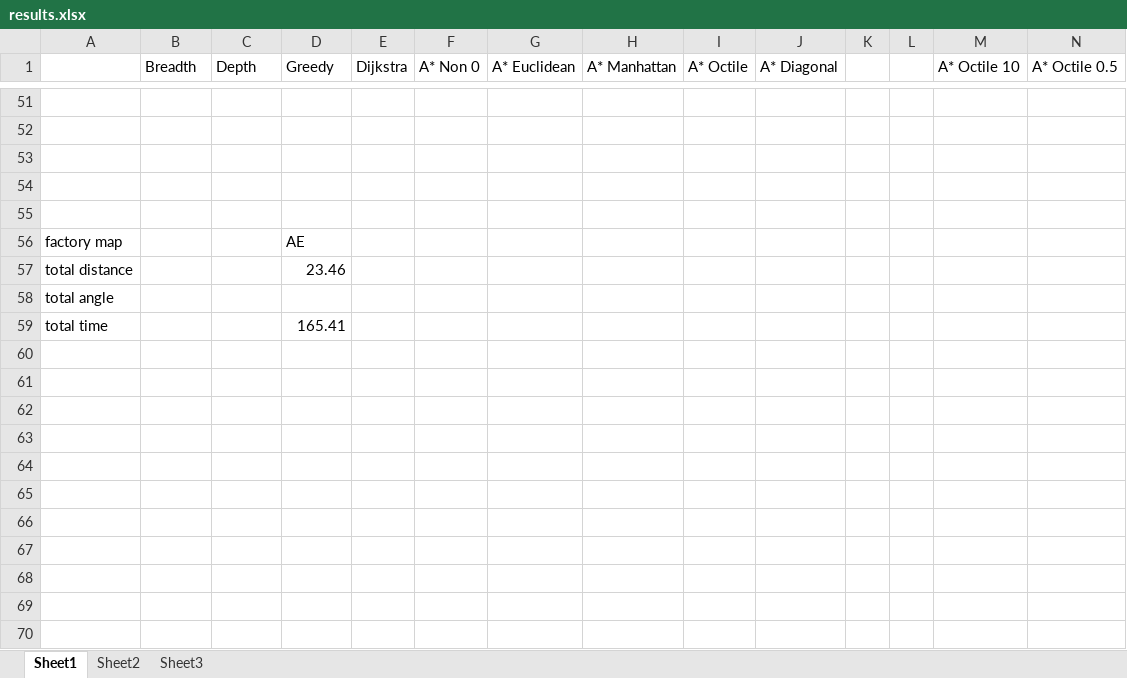
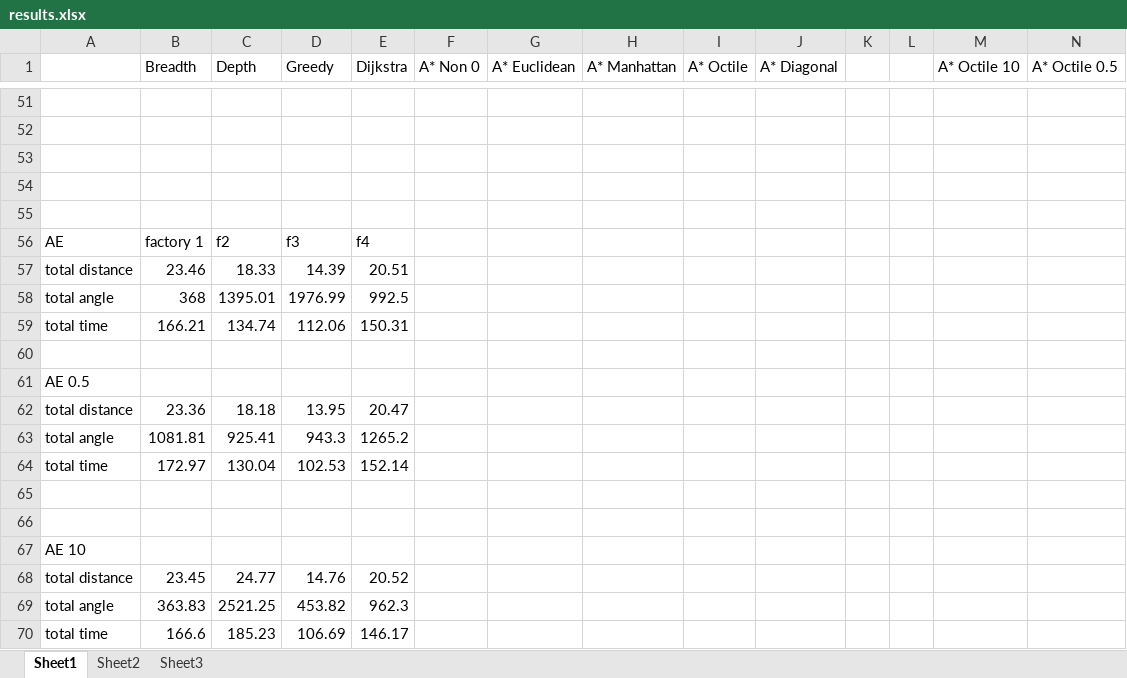
Before and after one commit to zcablii/UCL_Robotic, an Excel workbook: CW1/results/results.xlsx, sheet Sheet1, drawn as a sheet; only a part is shown, gaps mark what is left out; values as stored, in another font and other column widths than the file's, no borders; removed rows and columns are numbered as before the commit, all else as after; rows hold the shown columns only; the diff names each change by its address in the sheet, - before the commit and + after, or states it on an @@ line.

Commit message:
ros result

```diff
--- a/CW1/results/results.xlsx (sheet Sheet1)
+++ b/CW1/results/results.xlsx (sheet Sheet1)
-row 56: factory map |  |  | AE
+row 56: AE | factory 1 | f2 | f3 | f4
+row 57: total distance | 23.46 | 18.33 | 14.39 | 20.51
+row 58: total angle | 368 | 1395.01 | 1976.99 | 992.5
+row 59: total time | 166.21 | 134.74 | 112.06 | 150.31
-row 60: total distance |  |  | 23.46
+row 60: (empty)
-A61: total angle
+A61: AE 0.5
+row 62: total distance | 23.36 | 18.18 | 13.95 | 20.47
+row 63: total angle | 1081.81 | 925.41 | 943.3 | 1265.2
+row 64: total time | 172.97 | 130.04 | 102.53 | 152.14
-row 65: total time |  |  | 165.41
+row 65: (empty)
+row 66: (empty)
+row 67: AE 10
+row 68: total distance | 23.45 | 24.77 | 14.76 | 20.52
+row 69: total angle | 363.83 | 2521.25 | 453.82 | 962.3
+row 70: total time | 166.6 | 185.23 | 106.69 | 146.17
```
Also changed, not shown: 12 other files.
